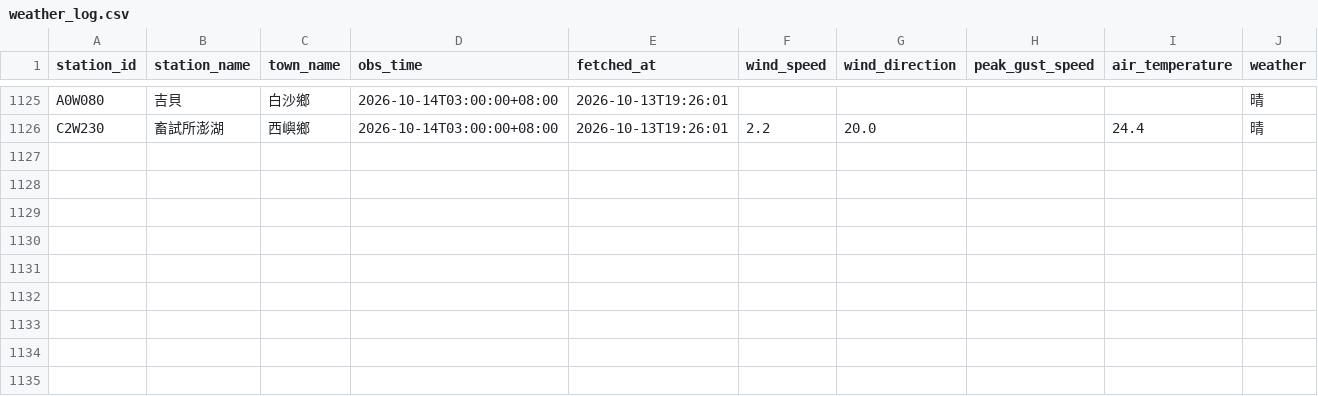
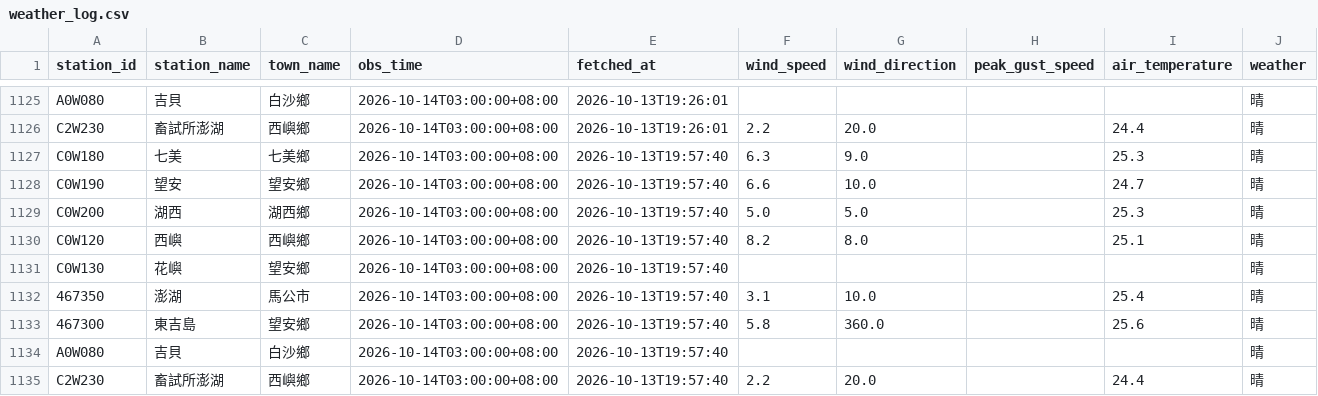
Before and after one commit to NPU-Wally/PengHu-Wind-Watch, a CSV file: gha_log/weather_log.csv, drawn as a sheet; only a part is shown, gaps mark what is left out; the diff names each change by its address in the sheet, - before the commit and + after, or states it on an @@ line.

```diff
--- a/gha_log/weather_log.csv
+++ b/gha_log/weather_log.csv
+row 1127: C0W180 | 七美 | 七美鄉 | 2026-10-14T03:00:00+08:00 | 2026-10-13T19:57:40 | 6.3 | 9.0 |  | 25.3 | 晴
+row 1128: C0W190 | 望安 | 望安鄉 | 2026-10-14T03:00:00+08:00 | 2026-10-13T19:57:40 | 6.6 | 10.0 |  | 24.7 | 晴
+row 1129: C0W200 | 湖西 | 湖西鄉 | 2026-10-14T03:00:00+08:00 | 2026-10-13T19:57:40 | 5.0 | 5.0 |  | 25.3 | 晴
+row 1130: C0W120 | 西嶼 | 西嶼鄉 | 2026-10-14T03:00:00+08:00 | 2026-10-13T19:57:40 | 8.2 | 8.0 |  | 25.1 | 晴
+row 1131: C0W130 | 花嶼 | 望安鄉 | 2026-10-14T03:00:00+08:00 | 2026-10-13T19:57:40 |  |  |  |  | 晴
+row 1132: 467350 | 澎湖 | 馬公市 | 2026-10-14T03:00:00+08:00 | 2026-10-13T19:57:40 | 3.1 | 10.0 |  | 25.4 | 晴
+row 1133: 467300 | 東吉島 | 望安鄉 | 2026-10-14T03:00:00+08:00 | 2026-10-13T19:57:40 | 5.8 | 360.0 |  | 25.6 | 晴
+row 1134: A0W080 | 吉貝 | 白沙鄉 | 2026-10-14T03:00:00+08:00 | 2026-10-13T19:57:40 |  |  |  |  | 晴
+row 1135: C2W230 | 畜試所澎湖 | 西嶼鄉 | 2026-10-14T03:00:00+08:00 | 2026-10-13T19:57:40 | 2.2 | 20.0 |  | 24.4 | 晴
```
